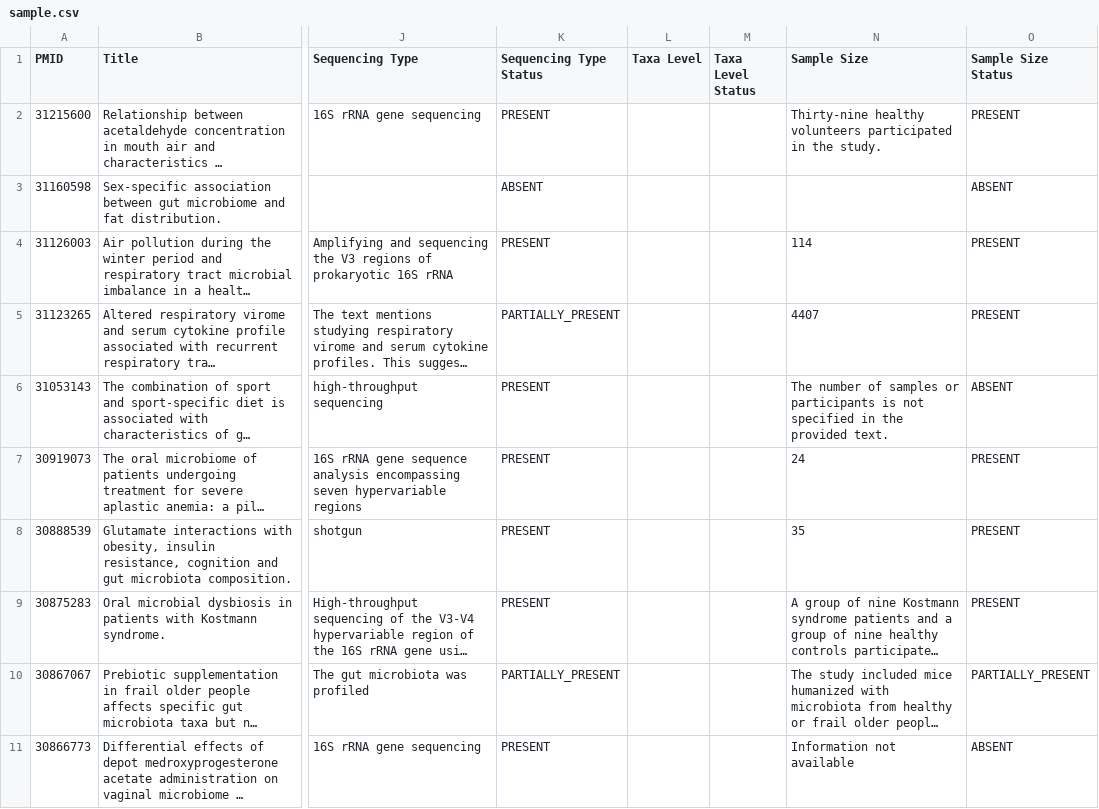
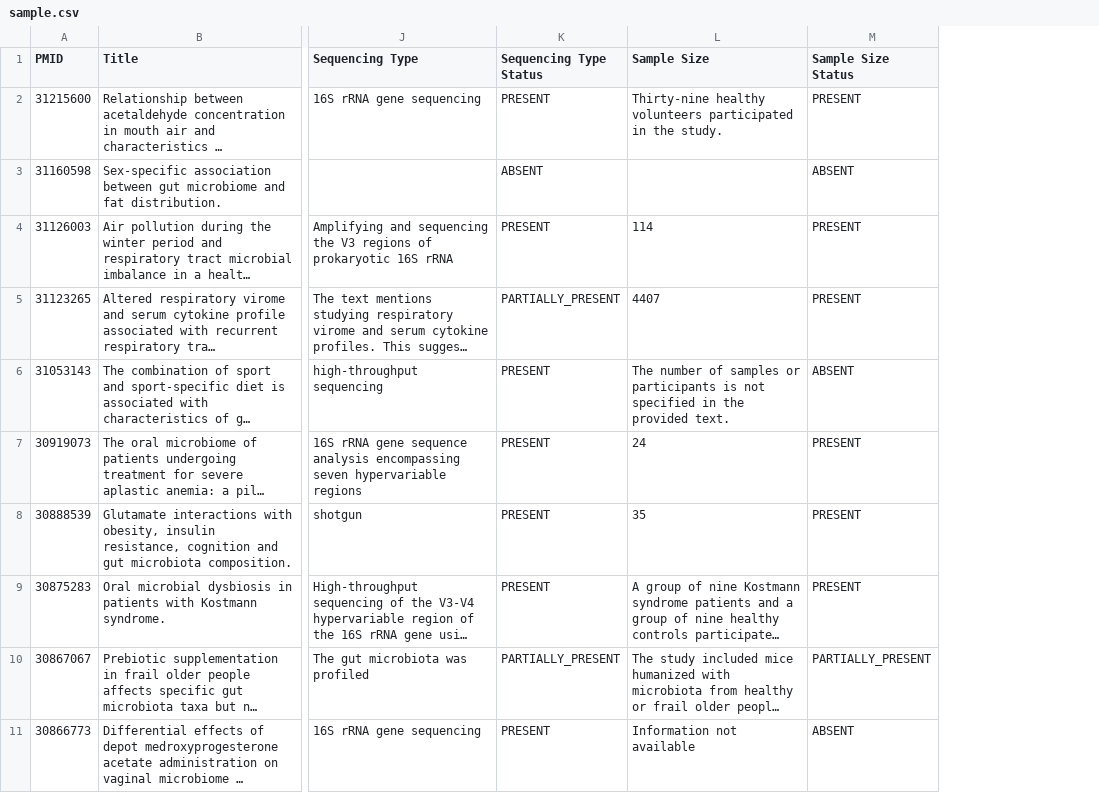
Before and after one commit to waldronlab/curator-desk, a CSV file: data/sample.csv, drawn as a sheet; only a part is shown, gaps mark what is left out; long unchanged cells end in …; the diff names each change by its address in the sheet, - before the commit and + after, or states it on an @@ line.

Commit message:
Remove Taxa Level Status from feedback schema to match curator-desk CSV spec
BioAnalyzer's curator-desk CSV export deliberately excludes Taxa Level
(5 prediction fields per spec; see scripts/cli.py and
tests/test_curator_desk_csv_format.py in BioAnalyzer-Backend - taxa_level
is API-only). R/config.R already followed that 5-field spec, but
index.qmd's feedback-form JS hardcoded a 6th
pred__/true__/col_feedback__Taxa_Level_Status field that R's
feedback_schema() does not produce, so a submitted feedback row carried
fields the R side never expected. data/sample.csv had matching
Taxa Level / Taxa Level Status columns, both empty for every row.

```diff
--- a/data/sample.csv
+++ b/data/sample.csv
-column L (Taxa Level), empty
-column M (Taxa Level Status), empty
```
Also changed, not shown: 1 other file.
